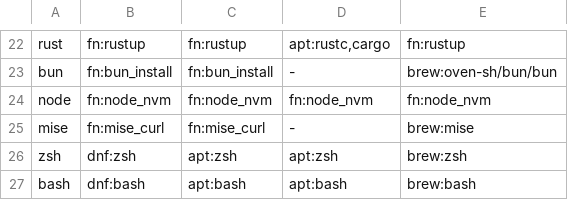
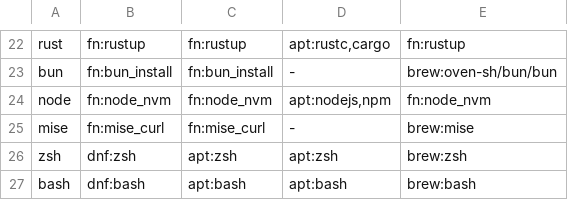
Before and after one commit to DoxaLogosGit/dotfiles, a TSV file: scripts/tools.tsv, drawn as a sheet; only a part is shown, gaps mark what is left out.

```diff
--- a/scripts/tools.tsv
+++ b/scripts/tools.tsv
@@ -23,3 +23,3 @@ rust	fn:rustup	fn:rustup	apt:rustc,cargo	fn:rustup
 bun	fn:bun_install	fn:bun_install	-	brew:oven-sh/bun/bun
-node	fn:node_nvm	fn:node_nvm	fn:node_nvm	fn:node_nvm
+node	fn:node_nvm	fn:node_nvm	apt:nodejs,npm	fn:node_nvm
 mise	fn:mise_curl	fn:mise_curl	-	brew:mise
```
Also changed, not shown: 3 other files.
